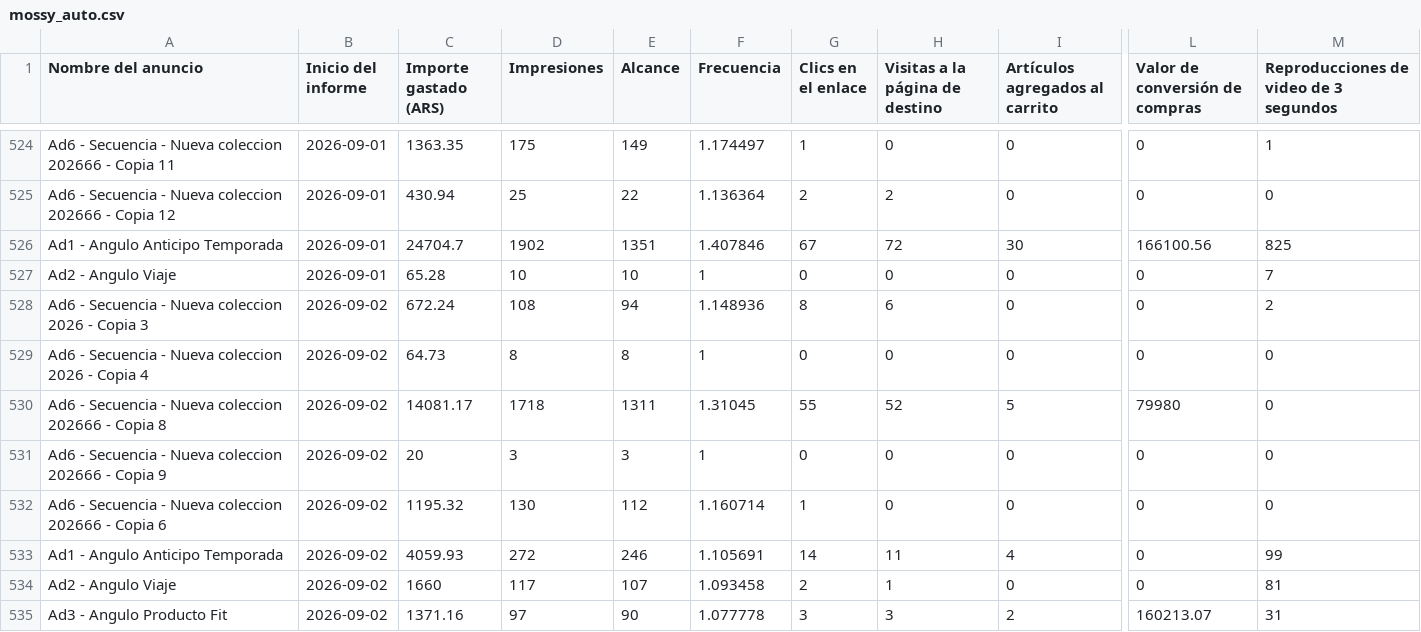
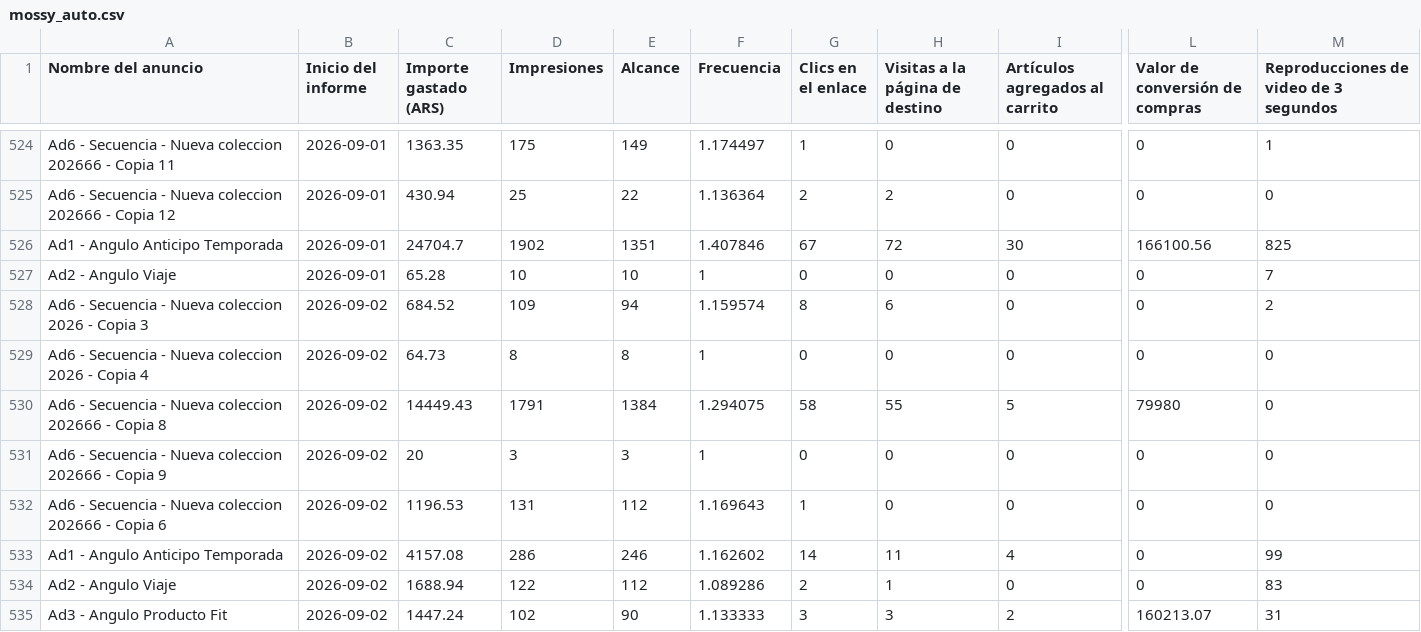
Before and after one commit to magdalenadialeva/maia-hub, a CSV file: exports/mossy/mossy_auto.csv, drawn as a sheet; only a part is shown, gaps mark what is left out; the diff names each change by its address in the sheet, - before the commit and + after, or states it on an @@ line.

Commit message:
auto: regenerar data desde export (2026-09-02)

```diff
--- a/exports/mossy/mossy_auto.csv
+++ b/exports/mossy/mossy_auto.csv
-C528 (Importe gastado (ARS)): 672.24
+C528 (Importe gastado (ARS)): 684.52
-D528 (Impresiones): 108
+D528 (Impresiones): 109
-F528 (Frecuencia): 1.148936
+F528 (Frecuencia): 1.159574
-C530 (Importe gastado (ARS)): 14081.17
+C530 (Importe gastado (ARS)): 14449.43
-D530 (Impresiones): 1718
+D530 (Impresiones): 1791
-E530 (Alcance): 1311
+E530 (Alcance): 1384
-F530 (Frecuencia): 1.31045
+F530 (Frecuencia): 1.294075
-G530 (Clics en el enlace): 55
+G530 (Clics en el enlace): 58
-H530 (Visitas a la página de destino): 52
+H530 (Visitas a la página de destino): 55
-C532 (Importe gastado (ARS)): 1195.32
+C532 (Importe gastado (ARS)): 1196.53
-D532 (Impresiones): 130
+D532 (Impresiones): 131
-F532 (Frecuencia): 1.160714
+F532 (Frecuencia): 1.169643
-C533 (Importe gastado (ARS)): 4059.93
+C533 (Importe gastado (ARS)): 4157.08
-D533 (Impresiones): 272
+D533 (Impresiones): 286
-F533 (Frecuencia): 1.105691
+F533 (Frecuencia): 1.162602
-C534 (Importe gastado (ARS)): 1660
+C534 (Importe gastado (ARS)): 1688.94
-D534 (Impresiones): 117
+D534 (Impresiones): 122
-E534 (Alcance): 107
+E534 (Alcance): 112
-F534 (Frecuencia): 1.093458
+F534 (Frecuencia): 1.089286
-M534: 81
+M534: 83
-C535 (Importe gastado (ARS)): 1371.16
+C535 (Importe gastado (ARS)): 1447.24
-D535 (Impresiones): 97
+D535 (Impresiones): 102
-F535 (Frecuencia): 1.077778
+F535 (Frecuencia): 1.133333
```
Also changed, not shown: brandbrain/mossy_creativos.csv, brandbrain/paz_creativos.csv, 25 other files.
